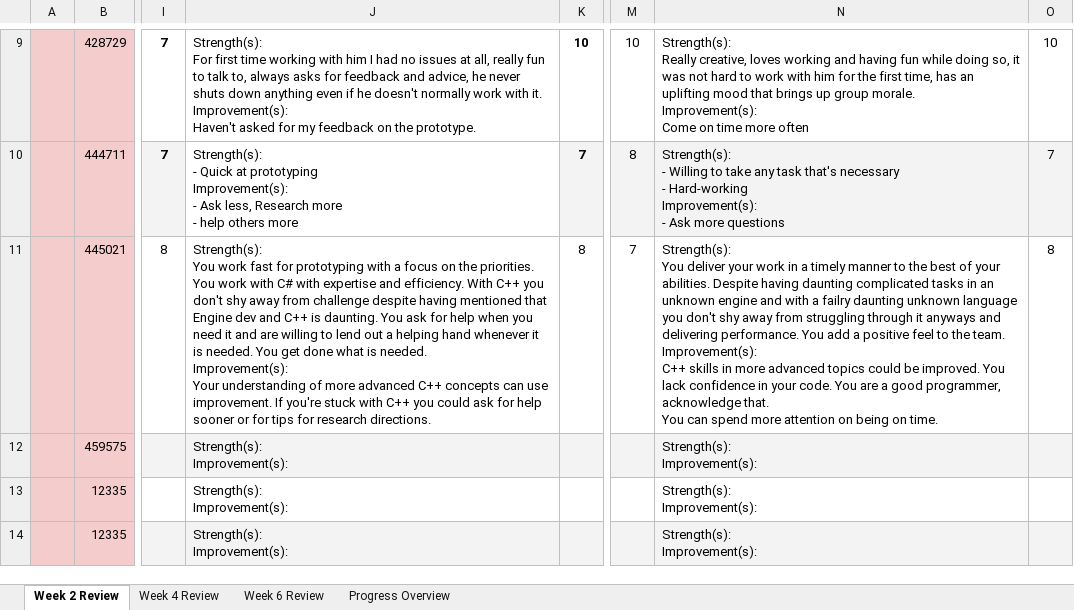
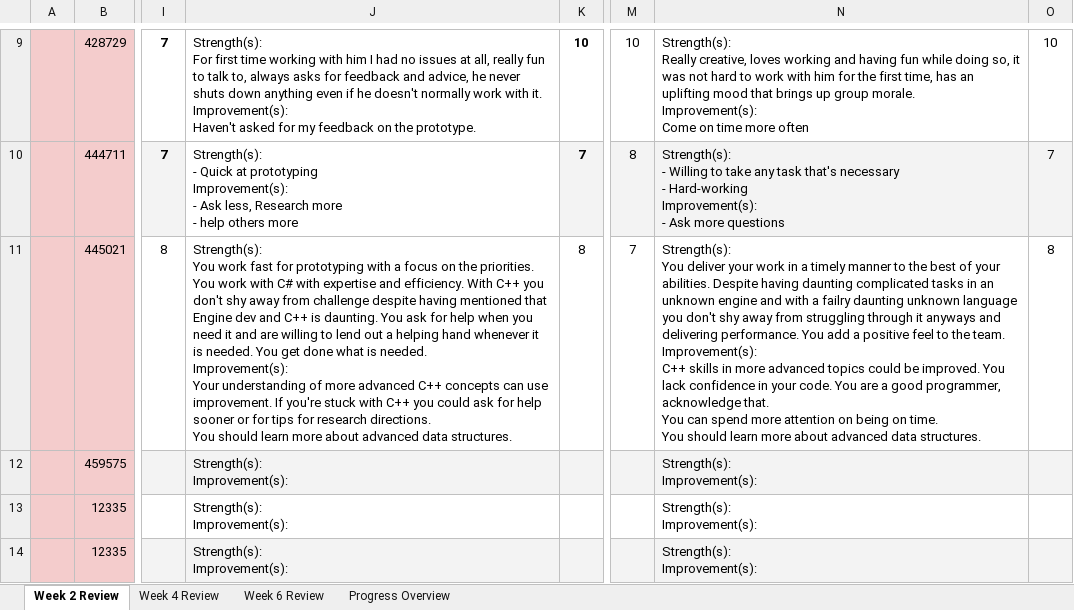
Before and after one commit to GlynLeine/Project-startup, an Excel workbook: Team Docs/PeerReviewGlyn.xlsx, sheet Week 2 Review, drawn as a sheet; only a part is shown, gaps mark what is left out; values as stored, in another font and other column widths than the file's, no borders; conditional formats not drawn; ↵ is a line break in a cell; the diff names each change by its address in the sheet, - before the commit and + after, or states it on an @@ line.

Commit message:
[Change] Arjen and Rowan should learn more about advanced data structures.

```diff
--- a/Team Docs/PeerReviewGlyn.xlsx (sheet Week 2 Review)
+++ b/Team Docs/PeerReviewGlyn.xlsx (sheet Week 2 Review)
-J11: …research directions.
+J11: …research directions. ↵ You should learn more about advanced data structures.
-N11: …on time.
+N11: …on time. ↵ You should learn more about advanced data structures.
```
